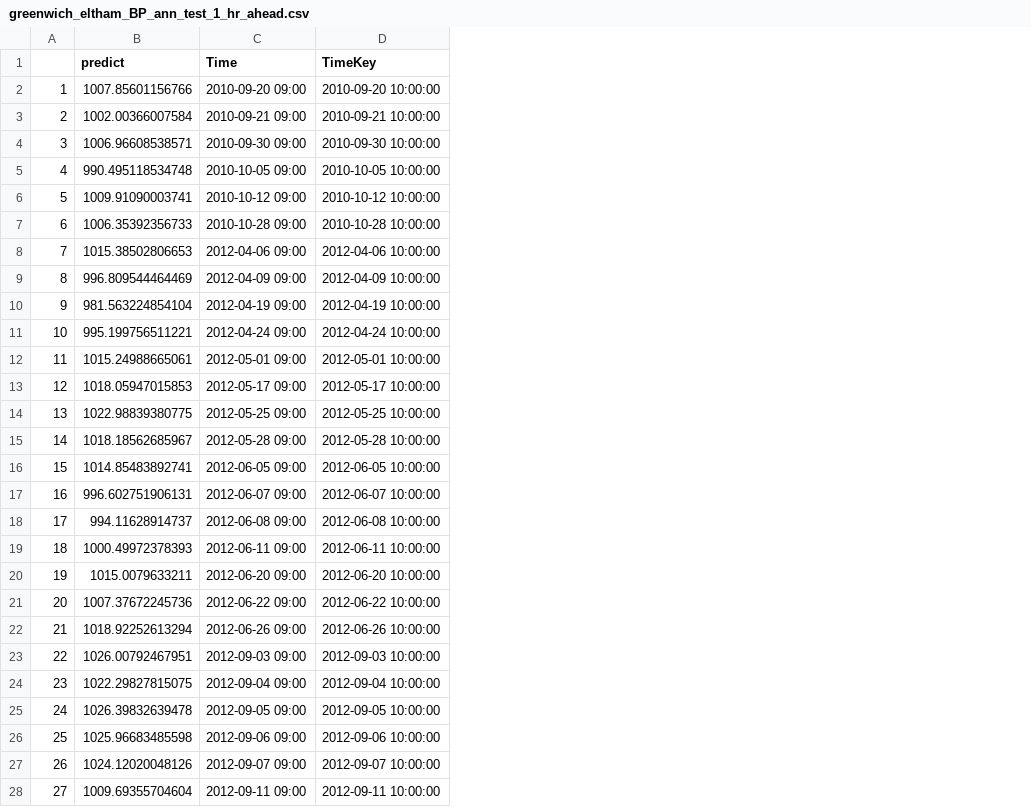
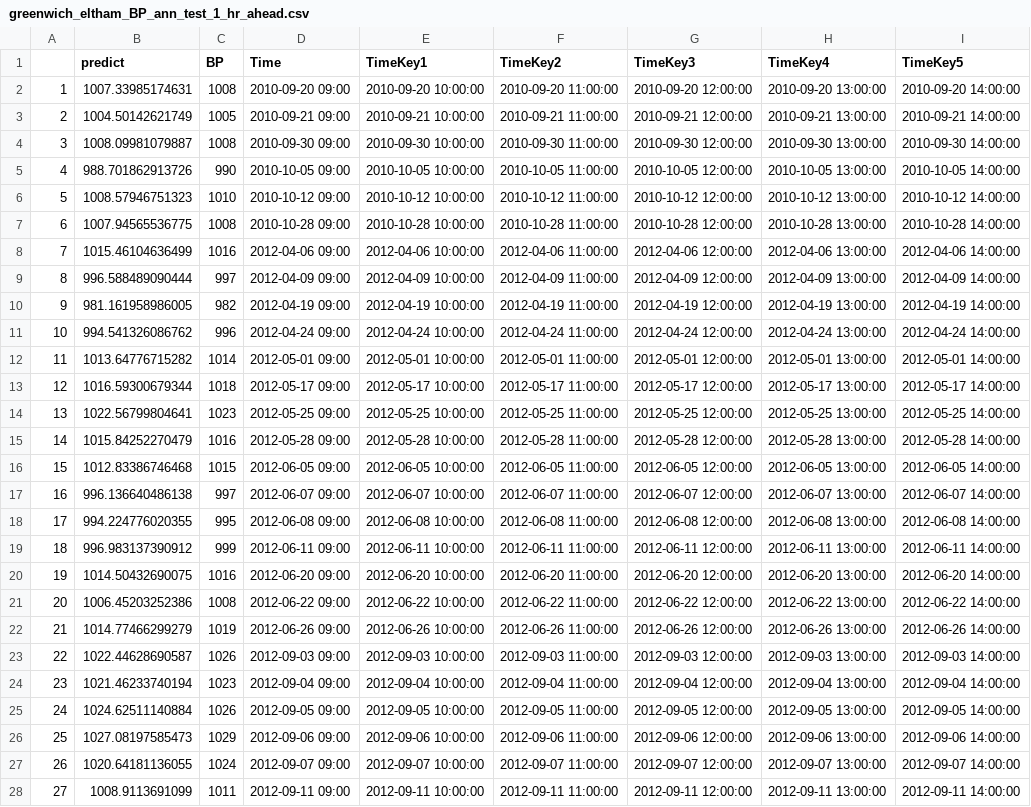
Before and after one commit to sfutter/thesis, a CSV file: DATASETS/RESULTS/PREDICTIONS/ONE_HOUR_AHEAD_PREDICTIONS/greenwich_eltham_BP_ann_test_1_hr_ahead.csv, drawn as a sheet; only a part is shown; addresses are those after the commit; the diff covers the shown part only; the diff names each change by its address in the sheet, - before the commit and + after, or states it on an @@ line.

```diff
--- a/DATASETS/RESULTS/PREDICTIONS/ONE_HOUR_AHEAD_PREDICTIONS/greenwich_eltham_BP_ann_test_1_hr_ahead.csv
+++ b/DATASETS/RESULTS/PREDICTIONS/ONE_HOUR_AHEAD_PREDICTIONS/greenwich_eltham_BP_ann_test_1_hr_ahead.csv
+column C (BP), rows 2-28: 1008 | 1005 | 1008 | 990 | 1010 | 1008 | 1016 | 997 | 982 | 996 | 1014 | 1018 | 1023 | 1016 | 1015 | 997 | 995 | 999 | 1016 | 1008 | 1019 | 1026 | 1023 | 1026 | 1029 | 1024 | 1011
+column F (TimeKey2), rows 2-28: 2010-09-20 11:00:00 | 2010-09-21 11:00:00 | 2010-09-30 11:00:00 | 2010-10-05 11:00:00 | 2010-10-12 11:00:00 | 2010-10-28 11:00:00 | 2012-04-06 11:00:00 | 2012-04-09 11:00:00 | 2012-04-19 11:00:00 | 2012-04-24 11:00:00 | 2012-05-01 11:00:00 | 2012-05-17 11:00:00 | 2012-05-25 11:00:00 | 2012-05-28 11:00:00 | 2012-06-05 11:00:00 | 2012-06-07 11:00:00 | 2012-06-08 11:00:00 | 2012-06-11 11:00:00 | 2012-06-20 11:00:00 | 2012-06-22 11:00:00 | 2012-06-26 11:00:00 | 2012-09-03 11:00:00 | 2012-09-04 11:00:00 | 2012-09-05 11:00:00 | 2012-09-06 11:00:00 | 2012-09-07 11:00:00 | 2012-09-11 11:00:00
+column G (TimeKey3), rows 2-28: 2010-09-20 12:00:00 | 2010-09-21 12:00:00 | 2010-09-30 12:00:00 | 2010-10-05 12:00:00 | 2010-10-12 12:00:00 | 2010-10-28 12:00:00 | 2012-04-06 12:00:00 | 2012-04-09 12:00:00 | 2012-04-19 12:00:00 | 2012-04-24 12:00:00 | 2012-05-01 12:00:00 | 2012-05-17 12:00:00 | 2012-05-25 12:00:00 | 2012-05-28 12:00:00 | 2012-06-05 12:00:00 | 2012-06-07 12:00:00 | 2012-06-08 12:00:00 | 2012-06-11 12:00:00 | 2012-06-20 12:00:00 | 2012-06-22 12:00:00 | 2012-06-26 12:00:00 | 2012-09-03 12:00:00 | 2012-09-04 12:00:00 | 2012-09-05 12:00:00 | 2012-09-06 12:00:00 | 2012-09-07 12:00:00 | 2012-09-11 12:00:00
+column H (TimeKey4), rows 2-28: 2010-09-20 13:00:00 | 2010-09-21 13:00:00 | 2010-09-30 13:00:00 | 2010-10-05 13:00:00 | 2010-10-12 13:00:00 | 2010-10-28 13:00:00 | 2012-04-06 13:00:00 | 2012-04-09 13:00:00 | 2012-04-19 13:00:00 | 2012-04-24 13:00:00 | 2012-05-01 13:00:00 | 2012-05-17 13:00:00 | 2012-05-25 13:00:00 | 2012-05-28 13:00:00 | 2012-06-05 13:00:00 | 2012-06-07 13:00:00 | 2012-06-08 13:00:00 | 2012-06-11 13:00:00 | 2012-06-20 13:00:00 | 2012-06-22 13:00:00 | 2012-06-26 13:00:00 | 2012-09-03 13:00:00 | 2012-09-04 13:00:00 | 2012-09-05 13:00:00 | 2012-09-06 13:00:00 | 2012-09-07 13:00:00 | 2012-09-11 13:00:00
+column I (TimeKey5), rows 2-28: 2010-09-20 14:00:00 | 2010-09-21 14:00:00 | 2010-09-30 14:00:00 | 2010-10-05 14:00:00 | 2010-10-12 14:00:00 | 2010-10-28 14:00:00 | 2012-04-06 14:00:00 | 2012-04-09 14:00:00 | 2012-04-19 14:00:00 | 2012-04-24 14:00:00 | 2012-05-01 14:00:00 | 2012-05-17 14:00:00 | 2012-05-25 14:00:00 | 2012-05-28 14:00:00 | 2012-06-05 14:00:00 | 2012-06-07 14:00:00 | 2012-06-08 14:00:00 | 2012-06-11 14:00:00 | 2012-06-20 14:00:00 | 2012-06-22 14:00:00 | 2012-06-26 14:00:00 | 2012-09-03 14:00:00 | 2012-09-04 14:00:00 | 2012-09-05 14:00:00 | 2012-09-06 14:00:00 | 2012-09-07 14:00:00 | 2012-09-11 14:00:00
-E1: TimeKey
+E1: TimeKey1
-B2 (predict): 1007.85601156766
+B2 (predict): 1007.33985174631
-B3 (predict): 1002.00366007584
+B3 (predict): 1004.50142621749
-B4 (predict): 1006.96608538571
+B4 (predict): 1008.09981079887
-B5 (predict): 990.495118534748
+B5 (predict): 988.701862913726
-B6 (predict): 1009.91090003741
+B6 (predict): 1008.57946751323
-B7 (predict): 1006.35392356733
+B7 (predict): 1007.94565536775
-B8 (predict): 1015.38502806653
+B8 (predict): 1015.46104636499
-B9 (predict): 996.809544464469
+B9 (predict): 996.588489090444
-B10 (predict): 981.563224854104
+B10 (predict): 981.161958986005
-B11 (predict): 995.199756511221
+B11 (predict): 994.541326086762
-B12 (predict): 1015.24988665061
+B12 (predict): 1013.64776715282
-B13 (predict): 1018.05947015853
+B13 (predict): 1016.59300679344
-B14 (predict): 1022.98839380775
+B14 (predict): 1022.56799804641
-B15 (predict): 1018.18562685967
+B15 (predict): 1015.84252270479
-B16 (predict): 1014.85483892741
+B16 (predict): 1012.83386746468
-B17 (predict): 996.602751906131
+B17 (predict): 996.136640486138
-B18 (predict): 994.11628914737
+B18 (predict): 994.224776020355
-B19 (predict): 1000.49972378393
+B19 (predict): 996.983137390912
-B20 (predict): 1015.0079633211
+B20 (predict): 1014.50432690075
-B21 (predict): 1007.37672245736
+B21 (predict): 1006.45203252386
-B22 (predict): 1018.92252613294
+B22 (predict): 1014.77466299279
-B23 (predict): 1026.00792467951
+B23 (predict): 1022.44628690587
-B24 (predict): 1022.29827815075
+B24 (predict): 1021.46233740194
-B25 (predict): 1026.39832639478
+B25 (predict): 1024.62511140884
-B26 (predict): 1025.96683485598
+B26 (predict): 1027.08197585473
-B27 (predict): 1024.12020048126
+B27 (predict): 1020.64181136055
-B28 (predict): 1009.69355704604
+B28 (predict): 1008.9113691099
```
Also changed, not shown: 22 edited cells elsewhere in this file, DATASETS/RESULTS/PREDICTIONS/ONE_HOUR_AHEAD_PREDICTIONS/greenwich_eltham_NO2_ann_test_1_hr_ahead.csv, DATASETS/RESULTS/PREDICTIONS/ONE_HOUR_AHEAD_PREDICTIONS/greenwich_eltham_NOX_ann_test_1_hr_ahead.csv, 40 other files.
